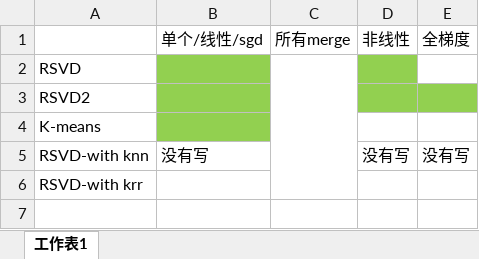
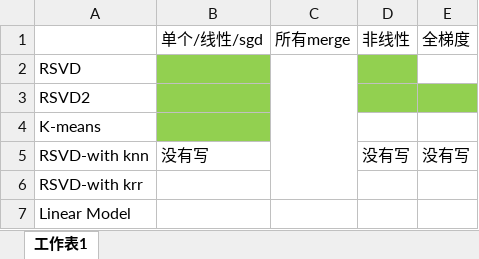
Before and after one commit to mingo-x/ETH_2017S_CIL_Collaborative_Filtering, an Excel workbook: result.xlsx, sheet 工作表1, drawn as a sheet; values as stored, in another font and other column widths than the file's, no borders; the diff names each change by its address in the sheet, - before the commit and + after, or states it on an @@ line.

```diff
--- a/result.xlsx (sheet 工作表1)
+++ b/result.xlsx (sheet 工作表1)
+row 7: Linear Model
```
Also changed, not shown: 1 other file.
